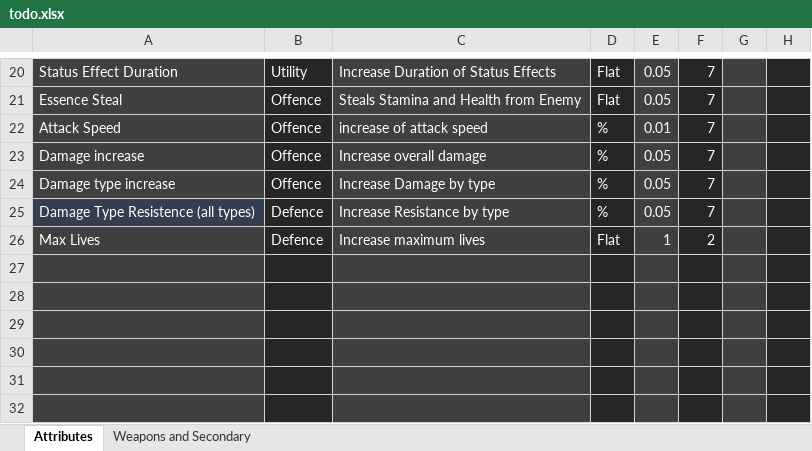
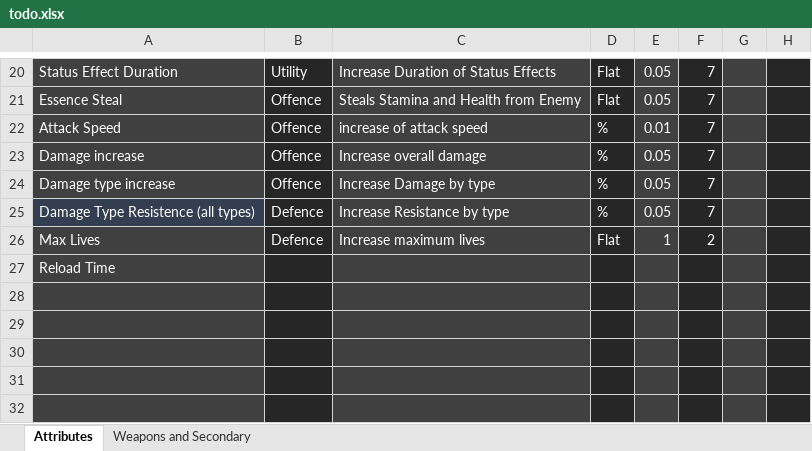
Before and after one commit to Edrito/Runefire, an Excel workbook: plans/todo.xlsx, sheet Attributes, drawn as a sheet; only a part is shown, gaps mark what is left out; values as stored, in another font and other column widths than the file's, no borders; the diff names each change by its address in the sheet, - before the commit and + after, or states it on an @@ line.

```diff
--- a/plans/todo.xlsx (sheet Attributes)
+++ b/plans/todo.xlsx (sheet Attributes)
-A27: (empty)
+A27: Reload Time
```
Also changed, not shown: 25 other files.
